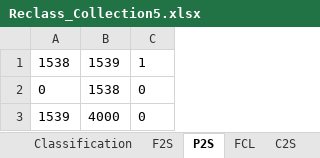
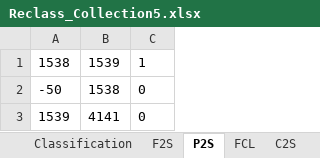
Before and after one commit to annapede/MapBiomas-Brazil-30m-resolution-land-use-data, an Excel workbook: Reclass_Collection5.xlsx, sheet P2S, drawn as a sheet; values as stored, in another font and other column widths than the file's, no borders; the diff names each change by its address in the sheet, - before the commit and + after, or states it on an @@ line.

```diff
--- a/Reclass_Collection5.xlsx (sheet P2S)
+++ b/Reclass_Collection5.xlsx (sheet P2S)
-A2: 0
+A2: -50
-B3: 4000
+B3: 4141
```
Also changed, not shown: sheet Classification, sheet F2S, sheet FCL, sheet C2S, other sheet tabs, formulas that keep their value.
